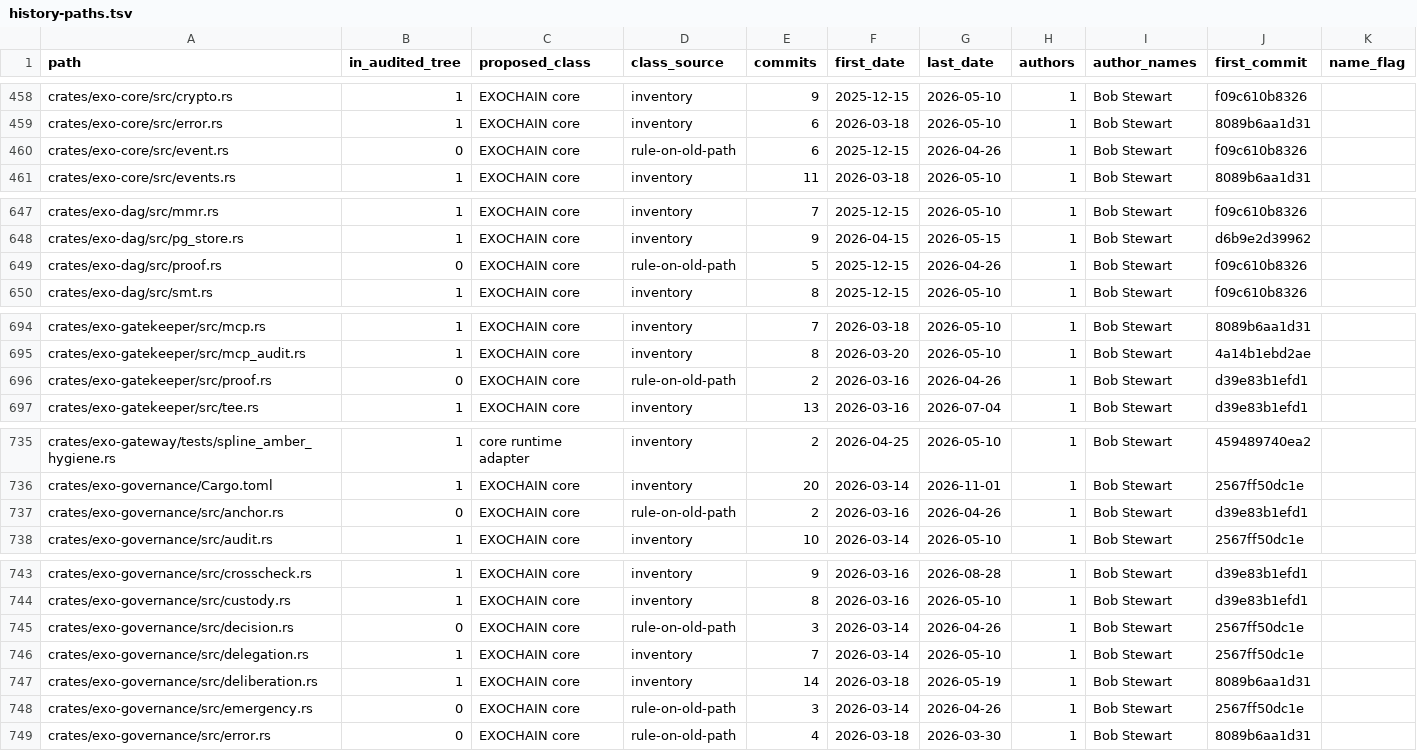
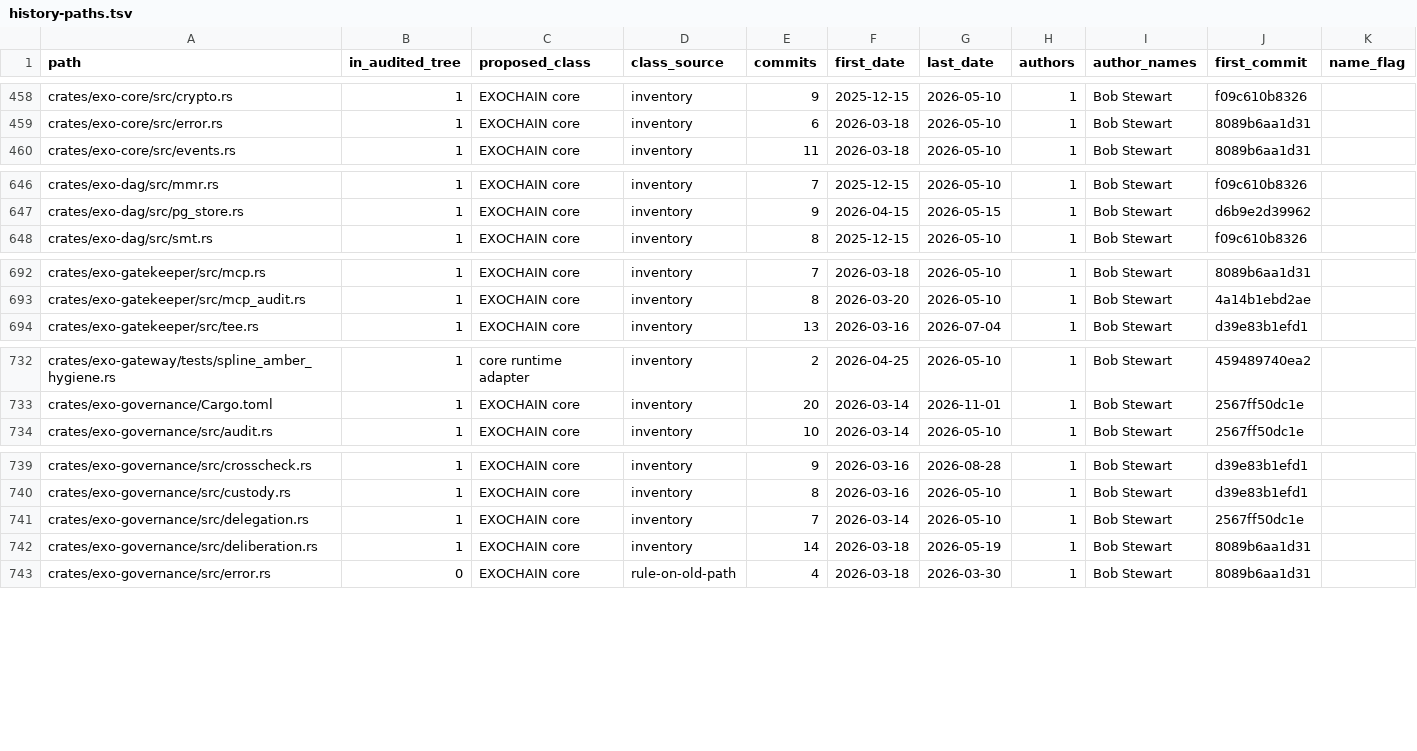
Before and after one commit to exochain/exochain, a TSV file: docs/audit/core-separation-904/history-paths.tsv, drawn as a sheet; only a part is shown, gaps mark what is left out; the diff covers the shown part only.

```diff
--- a/docs/audit/core-separation-904/history-paths.tsv
+++ b/docs/audit/core-separation-904/history-paths.tsv
@@ -459,3 +459,2 @@ crates/exo-core/src/crypto.rs	1	EXOCHAIN core	inventory	9	2025-12-15	2026-05-10
 crates/exo-core/src/error.rs	1	EXOCHAIN core	inventory	6	2026-03-18	2026-05-10	1	Bob Stewart	8089b6aa1d31	
-crates/exo-core/src/event.rs	0	EXOCHAIN core	rule-on-old-path	6	2025-12-15	2026-04-26	1	Bob Stewart	f09c610b8326	
 crates/exo-core/src/events.rs	1	EXOCHAIN core	inventory	11	2026-03-18	2026-05-10	1	Bob Stewart	8089b6aa1d31	
@@ -648,3 +647,2 @@ crates/exo-dag/src/mmr.rs	1	EXOCHAIN core	inventory	7	2025-12-15	2026-05-10	1	Bo
 crates/exo-dag/src/pg_store.rs	1	EXOCHAIN core	inventory	9	2026-04-15	2026-05-15	1	Bob Stewart	d6b9e2d39962	
-crates/exo-dag/src/proof.rs	0	EXOCHAIN core	rule-on-old-path	5	2025-12-15	2026-04-26	1	Bob Stewart	f09c610b8326	
 crates/exo-dag/src/smt.rs	1	EXOCHAIN core	inventory	8	2025-12-15	2026-05-10	1	Bob Stewart	f09c610b8326	
@@ -695,3 +693,2 @@ crates/exo-gatekeeper/src/mcp.rs	1	EXOCHAIN core	inventory	7	2026-03-18	2026-05-
 crates/exo-gatekeeper/src/mcp_audit.rs	1	EXOCHAIN core	inventory	8	2026-03-20	2026-05-10	1	Bob Stewart	4a14b1ebd2ae	
-crates/exo-gatekeeper/src/proof.rs	0	EXOCHAIN core	rule-on-old-path	2	2026-03-16	2026-04-26	1	Bob Stewart	d39e83b1efd1	
 crates/exo-gatekeeper/src/tee.rs	1	EXOCHAIN core	inventory	13	2026-03-16	2026-07-04	1	Bob Stewart	d39e83b1efd1	
@@ -736,3 +733,2 @@ crates/exo-gateway/tests/spline_amber_hygiene.rs	1	core runtime adapter	inventor
 crates/exo-governance/Cargo.toml	1	EXOCHAIN core	inventory	20	2026-03-14	2026-11-01	1	Bob Stewart	2567ff50dc1e	
-crates/exo-governance/src/anchor.rs	0	EXOCHAIN core	rule-on-old-path	2	2026-03-16	2026-04-26	1	Bob Stewart	d39e83b1efd1	
 crates/exo-governance/src/audit.rs	1	EXOCHAIN core	inventory	10	2026-03-14	2026-05-10	1	Bob Stewart	2567ff50dc1e	
@@ -744,6 +740,4 @@ crates/exo-governance/src/crosscheck.rs	1	EXOCHAIN core	inventory	9	2026-03-16	2
 crates/exo-governance/src/custody.rs	1	EXOCHAIN core	inventory	8	2026-03-16	2026-05-10	1	Bob Stewart	d39e83b1efd1	
-crates/exo-governance/src/decision.rs	0	EXOCHAIN core	rule-on-old-path	3	2026-03-14	2026-04-26	1	Bob Stewart	2567ff50dc1e	
 crates/exo-governance/src/delegation.rs	1	EXOCHAIN core	inventory	7	2026-03-14	2026-05-10	1	Bob Stewart	2567ff50dc1e	
 crates/exo-governance/src/deliberation.rs	1	EXOCHAIN core	inventory	14	2026-03-18	2026-05-19	1	Bob Stewart	8089b6aa1d31	
-crates/exo-governance/src/emergency.rs	0	EXOCHAIN core	rule-on-old-path	3	2026-03-14	2026-04-26	1	Bob Stewart	2567ff50dc1e	
 crates/exo-governance/src/error.rs	0	EXOCHAIN core	rule-on-old-path	4	2026-03-18	2026-03-30	1	Bob Stewart	8089b6aa1d31	
```
Also changed, not shown: 1 removed row elsewhere in this file, 2 other files.
